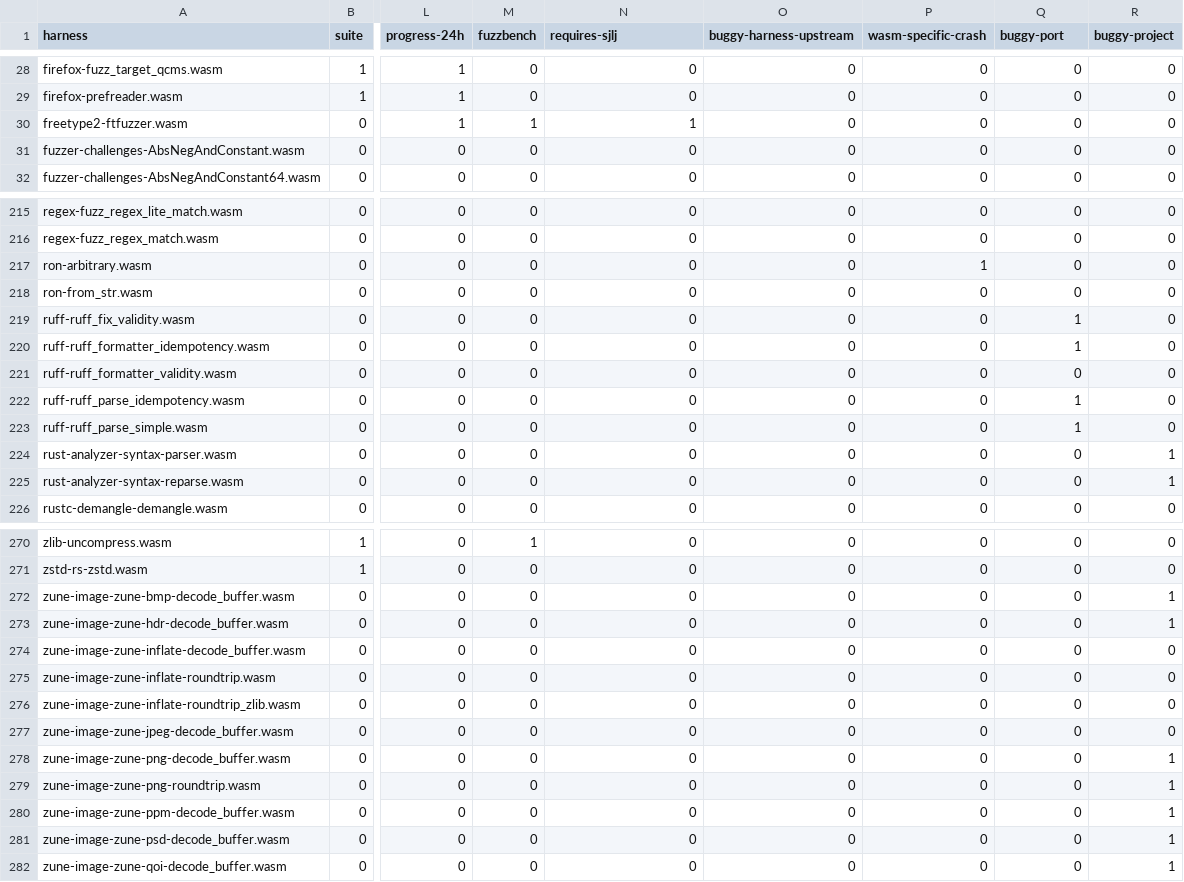
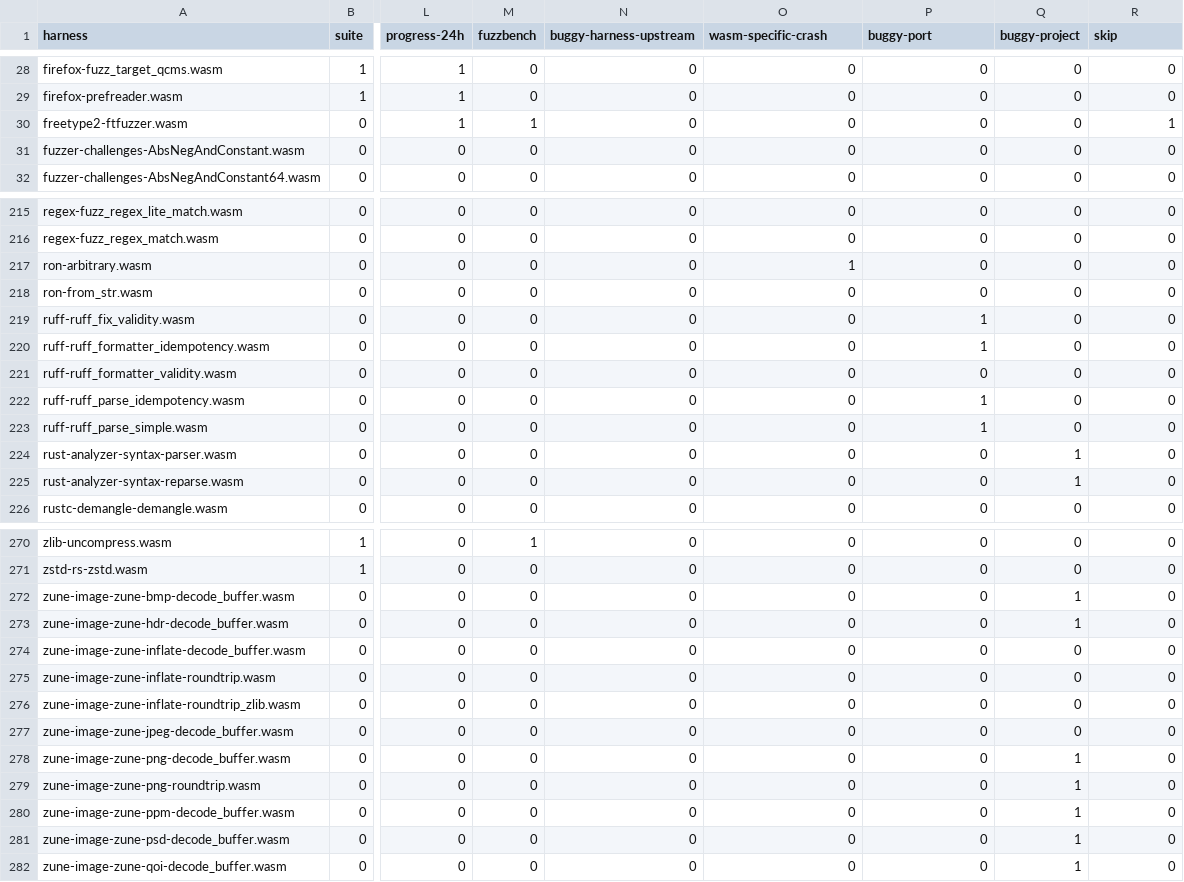
Before and after one commit to CISPA-SysSec/wasmfuzz, a CSV file: harness-suite/tags.csv, drawn as a sheet; only a part is shown, gaps mark what is left out; the diff covers the shown part only; the diff names each change by its address in the sheet, - before the commit and + after, or states it on an @@ line.

Commit message:
suite: update to wasi-sdk 27, build C projects for lime1 target

```diff
--- a/harness-suite/tags.csv
+++ b/harness-suite/tags.csv
-N1: requires-sjlj
+N1: buggy-harness-upstream
-O1: buggy-harness-upstream
+O1: wasm-specific-crash
-P1: wasm-specific-crash
+P1: buggy-port
-Q1: buggy-port
+Q1: buggy-project
-R1: buggy-project
+R1: skip
-N30 (buggy-harness-upstream): 1
+N30 (buggy-harness-upstream): 0
-R30 (skip): 0
+R30 (skip): 1
-O217 (wasm-specific-crash): 0
+O217 (wasm-specific-crash): 1
-P217 (buggy-port): 1
+P217 (buggy-port): 0
-P219:P220 (buggy-port): 0
+P219:P220 (buggy-port): 1
-Q219:Q220 (buggy-project): 1
+Q219:Q220 (buggy-project): 0
-P222:P223 (buggy-port): 0
+P222:P223 (buggy-port): 1
-Q222:Q223 (buggy-project): 1
+Q222:Q223 (buggy-project): 0
-Q224:Q225 (buggy-project): 0
+Q224:Q225 (buggy-project): 1
-R224:R225 (skip): 1
+R224:R225 (skip): 0
-Q272:Q273 (buggy-project): 0
+Q272:Q273 (buggy-project): 1
-R272:R273 (skip): 1
+R272:R273 (skip): 0
-Q278:Q282 (buggy-project): 0
+Q278:Q282 (buggy-project): 1
-R278:R282 (skip): 1
+R278:R282 (skip): 0
```
Also changed, not shown: 34 edited cells elsewhere in this file, 16 other files.
